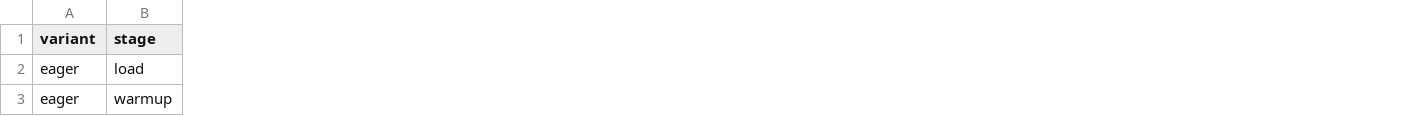
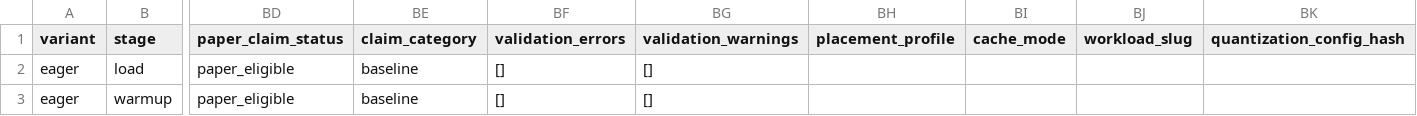
Before and after one commit to TheJoshBrod/KernelForge, a CSV file: paper_benchmarks/runs/qwen35a3b_smoke_eager/reports/summary.csv, drawn as a sheet; only a part is shown, gaps mark what is left out; the diff covers the shown part only; the diff names each change by its address in the sheet, - before the commit and + after, or states it on an @@ line.

Commit message:
Add IISWC benchmark validation gates

```diff
--- a/paper_benchmarks/runs/qwen35a3b_smoke_eager/reports/summary.csv
+++ b/paper_benchmarks/runs/qwen35a3b_smoke_eager/reports/summary.csv
+column BD (paper_claim_status), rows 2-3: paper_eligible | paper_eligible
+column BE (claim_category), rows 2-3: baseline | baseline
+column BF (validation_errors), rows 2-3: [] | []
+column BG (validation_warnings), rows 2-3: [] | []
+column BH (placement_profile), empty
+column BI (cache_mode), empty
+column BJ (workload_slug), empty
+column BK (quantization_config_hash), empty
```
Also changed, not shown: 5 added columns elsewhere in this file, 42 other files.
